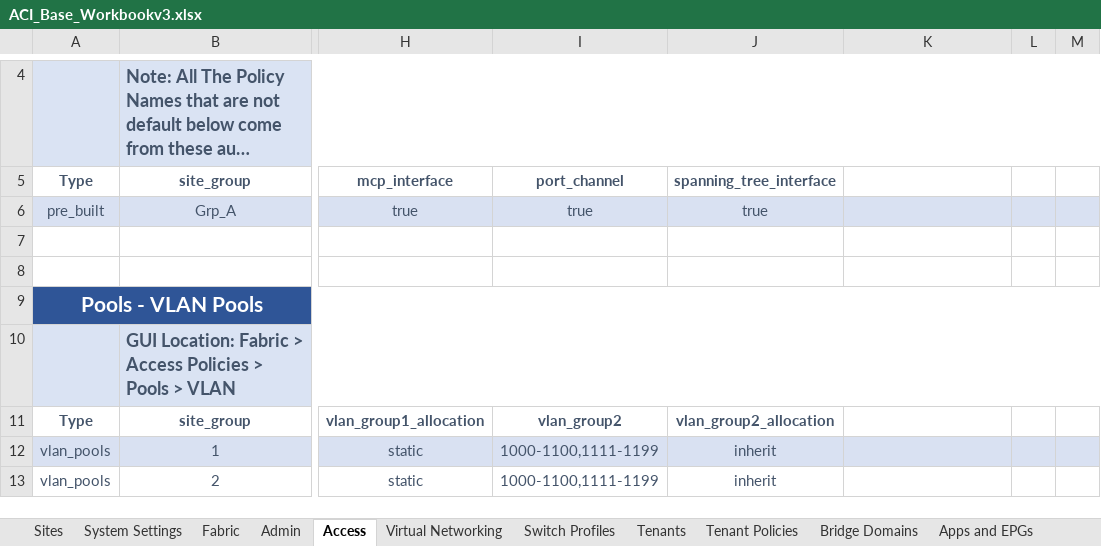
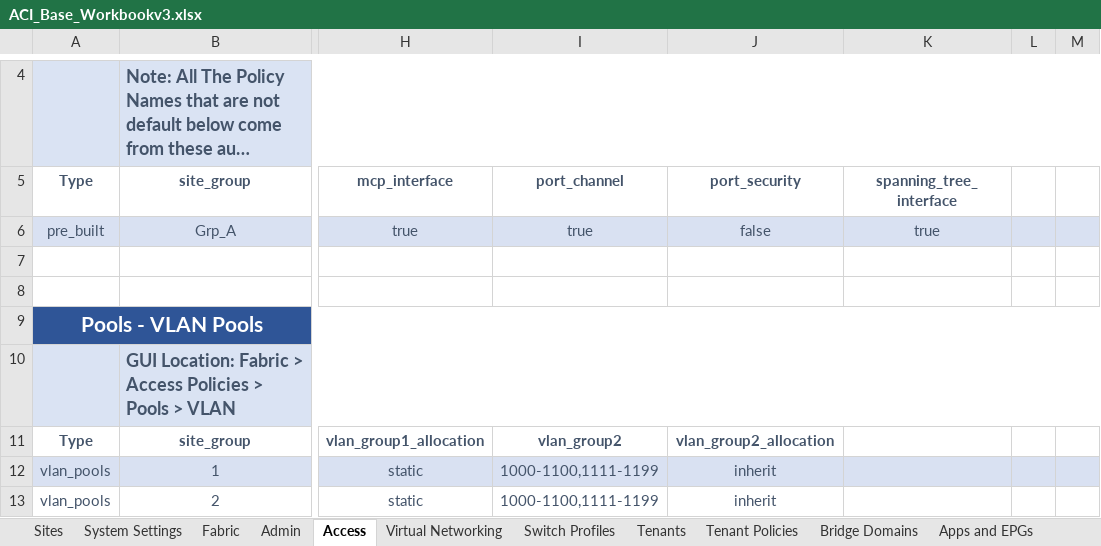
Before and after one commit to scotttyso/iac-easy-aci, an Excel workbook: ACI_Base_Workbookv3.xlsx, sheet Access, drawn as a sheet; only a part is shown, gaps mark what is left out; long unchanged cells end in …; values as stored, in another font and other column widths than the file's, no borders; the diff names each change by its address in the sheet, - before the commit and + after, or states it on an @@ line.

```diff
--- a/ACI_Base_Workbookv3.xlsx (sheet Access)
+++ b/ACI_Base_Workbookv3.xlsx (sheet Access)
-J5: spanning_tree_interface
+J5: port_security
-K5: (empty)
+K5: spanning_tree_interface
-J6 (port_security): true
+J6 (port_security): false
-K6 (spanning_tree_interface): (empty)
+K6 (spanning_tree_interface): true
```
Also changed, not shown: sheet Bridge Domains, Asgard_interface_selectors.xlsx, Wakanda_interface_selectors.xlsx, 6 other files.
